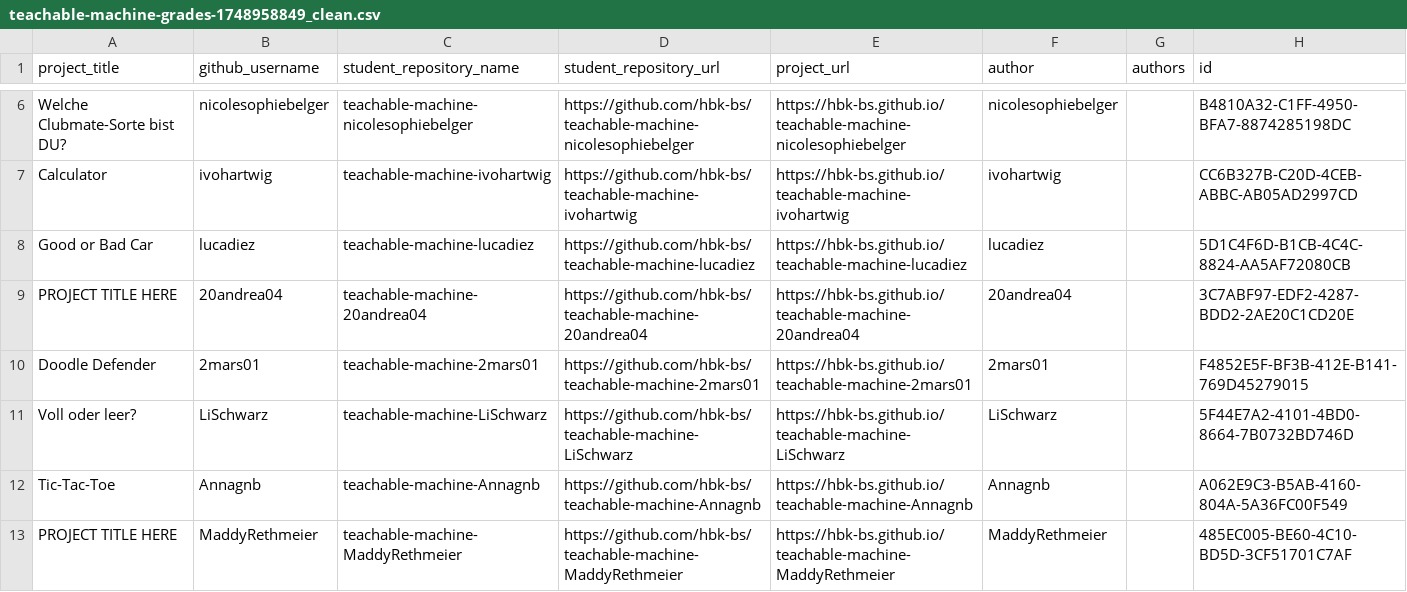
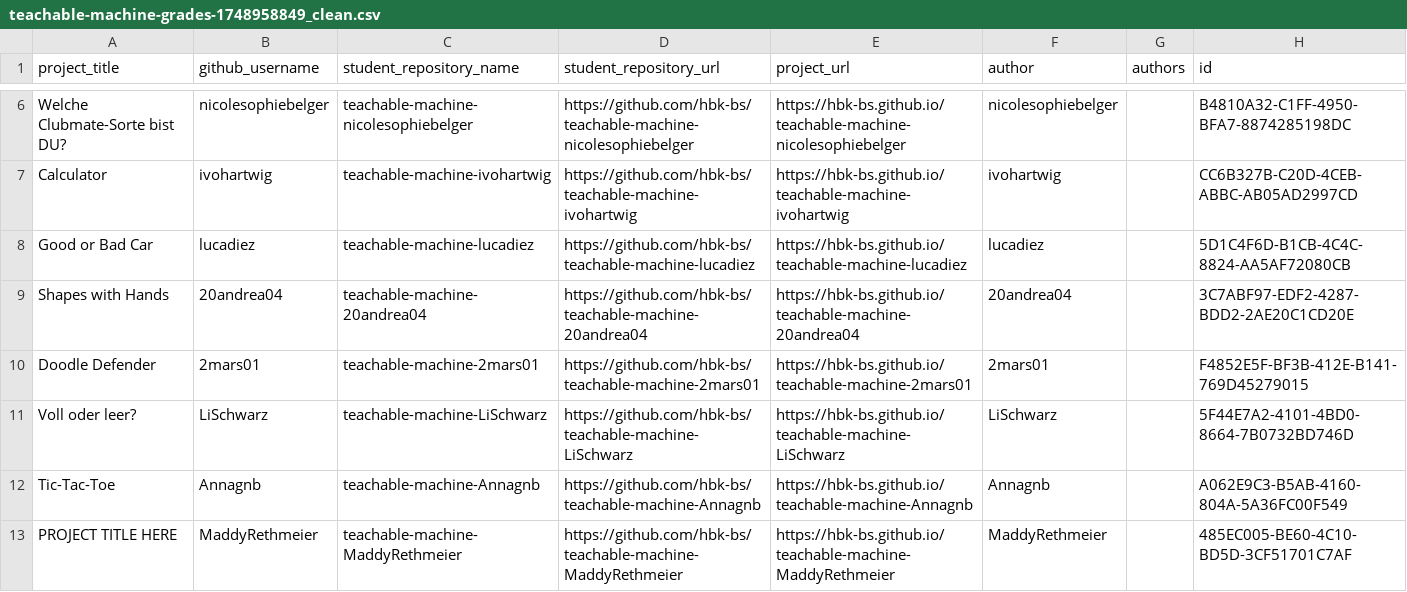
Before and after one commit to ivohartwig/rundgang2025, a CSV file: src/data/projects/teachable-machine-grades-1748958849_clean.csv, drawn as a sheet; only a part is shown, gaps mark what is left out.

Commit message:
Update teachable-machine-grades-1748958849_clean.csv

```diff
--- a/src/data/projects/teachable-machine-grades-1748958849_clean.csv
+++ b/src/data/projects/teachable-machine-grades-1748958849_clean.csv
@@ -8,3 +8,3 @@
 "Good or Bad Car","lucadiez","teachable-machine-lucadiez","https://github.com/hbk-bs/teachable-machine-lucadiez","https://hbk-bs.github.io/teachable-machine-lucadiez","lucadiez",,"5D1C4F6D-B1CB-4C4C-8824-AA5AF72080CB"
-"PROJECT TITLE HERE","20andrea04","teachable-machine-20andrea04","https://github.com/hbk-bs/teachable-machine-20andrea04","https://hbk-bs.github.io/teachable-machine-20andrea04","20andrea04",,"3C7ABF97-EDF2-4287-BDD2-2AE20C1CD20E"
+"Shapes with Hands","20andrea04","teachable-machine-20andrea04","https://github.com/hbk-bs/teachable-machine-20andrea04","https://hbk-bs.github.io/teachable-machine-20andrea04","20andrea04",,"3C7ABF97-EDF2-4287-BDD2-2AE20C1CD20E"
 "Doodle Defender","2mars01","teachable-machine-2mars01","https://github.com/hbk-bs/teachable-machine-2mars01","https://hbk-bs.github.io/teachable-machine-2mars01","2mars01",,"F4852E5F-BF3B-412E-B141-769D45279015"
```
